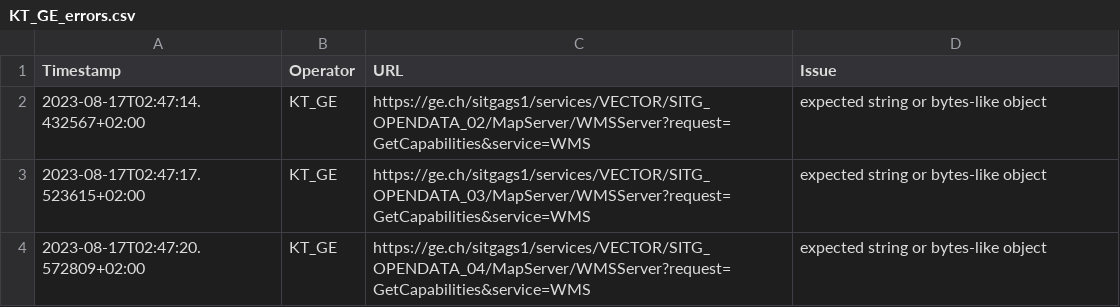
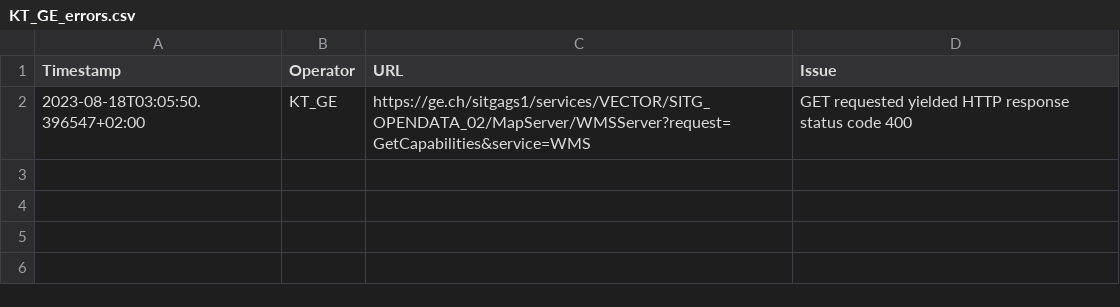
Before and after one commit to FHNW-IVGI/Geoharvester, a CSV file: scraper/tools/KT_GE_errors.csv, drawn as a sheet.

Commit message:
Scraper done

```diff
--- a/scraper/tools/KT_GE_errors.csv
+++ b/scraper/tools/KT_GE_errors.csv
@@ -1,4 +1,2 @@
 Timestamp,Operator,URL,Issue
-2023-08-17T02:47:14.432567+02:00,KT_GE,https://ge.ch/sitgags1/services/VECTOR/SITG_OPENDATA_02/MapServer/WMSServer?request=GetCapabilities&service=WMS,"expected string or bytes-like object"
-2023-08-17T02:47:17.523615+02:00,KT_GE,https://ge.ch/sitgags1/services/VECTOR/SITG_OPENDATA_03/MapServer/WMSServer?request=GetCapabilities&service=WMS,"expected string or bytes-like object"
-2023-08-17T02:47:20.572809+02:00,KT_GE,https://ge.ch/sitgags1/services/VECTOR/SITG_OPENDATA_04/MapServer/WMSServer?request=GetCapabilities&service=WMS,"expected string or bytes-like object"
+2023-08-18T03:05:50.396547+02:00,KT_GE,https://ge.ch/sitgags1/services/VECTOR/SITG_OPENDATA_02/MapServer/WMSServer?request=GetCapabilities&service=WMS,"GET requested yielded HTTP response status code 400"
```
Also changed, not shown: scraper/tools/KT_BL_errors.csv, scraper/tools/KT_FR_errors.csv, 4 other files.
